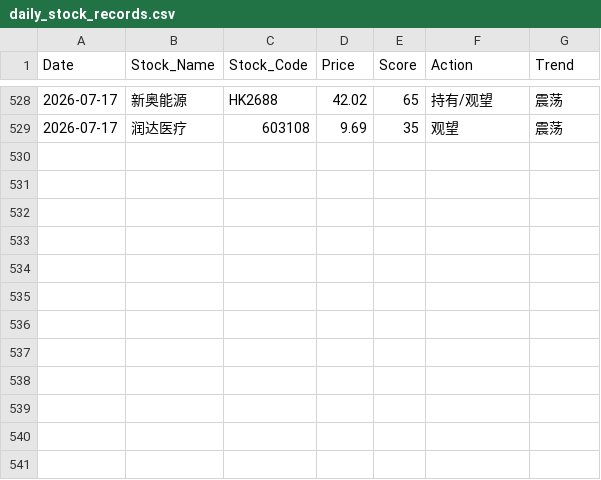
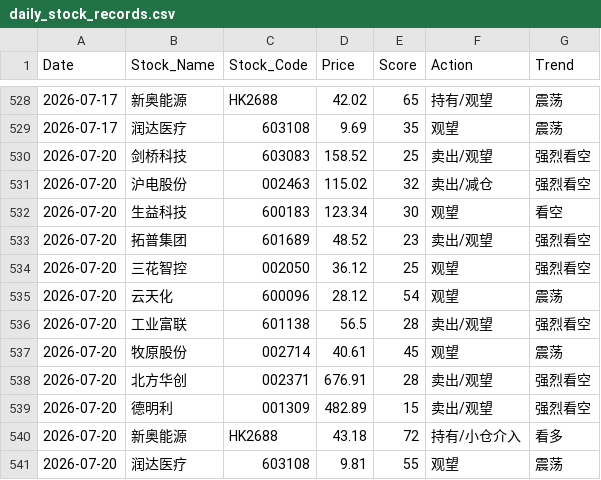
Before and after one commit to shawnZheng3927/daily_stock_analysis, a CSV file: daily_stock_records.csv, drawn as a sheet; only a part is shown, gaps mark what is left out; the diff names each change by its address in the sheet, - before the commit and + after, or states it on an @@ line.

```diff
--- a/daily_stock_records.csv
+++ b/daily_stock_records.csv
+row 530: 2026-07-20 | 剑桥科技 | 603083 | 158.52 | 25 | 卖出/观望 | 强烈看空
+row 531: 2026-07-20 | 沪电股份 | 002463 | 115.02 | 32 | 卖出/减仓 | 强烈看空
+row 532: 2026-07-20 | 生益科技 | 600183 | 123.34 | 30 | 观望 | 看空
+row 533: 2026-07-20 | 拓普集团 | 601689 | 48.52 | 23 | 卖出/观望 | 强烈看空
+row 534: 2026-07-20 | 三花智控 | 002050 | 36.12 | 25 | 观望 | 强烈看空
+row 535: 2026-07-20 | 云天化 | 600096 | 28.12 | 54 | 观望 | 震荡
+row 536: 2026-07-20 | 工业富联 | 601138 | 56.5 | 28 | 卖出/观望 | 强烈看空
+row 537: 2026-07-20 | 牧原股份 | 002714 | 40.61 | 45 | 观望 | 震荡
+row 538: 2026-07-20 | 北方华创 | 002371 | 676.91 | 28 | 卖出/观望 | 强烈看空
+row 539: 2026-07-20 | 德明利 | 001309 | 482.89 | 15 | 卖出/观望 | 强烈看空
+row 540: 2026-07-20 | 新奥能源 | HK2688 | 43.18 | 72 | 持有/小仓介入 | 看多
+row 541: 2026-07-20 | 润达医疗 | 603108 | 9.81 | 55 | 观望 | 震荡
```
